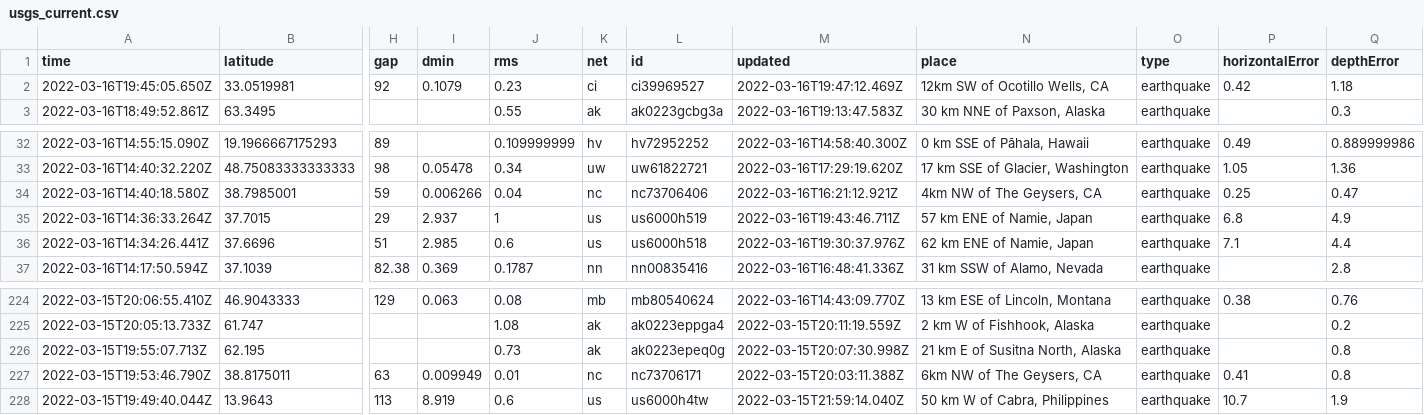
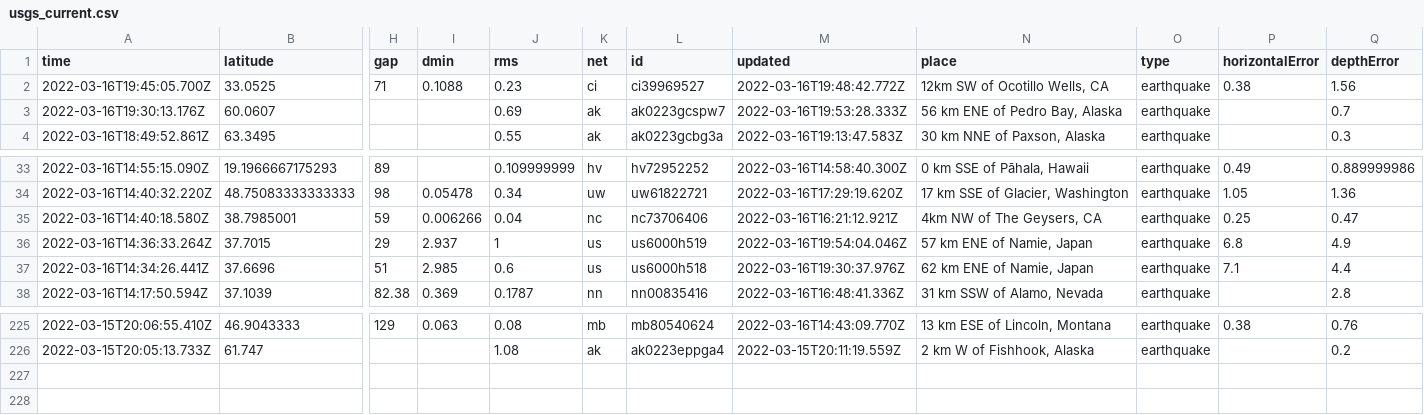
Before and after one commit to JohnnyBerkeley/Nicar2022_actions, a CSV file: usgs_current.csv, drawn as a sheet; only a part is shown, gaps mark what is left out; removed rows and columns are numbered as before the commit, all else as after; rows hold the shown columns only; the diff names each change by its address in the sheet, - before the commit and + after, or states it on an @@ line.

```diff
--- a/usgs_current.csv
+++ b/usgs_current.csv
-row 2: 2022-03-16T19:45:05.650Z | 33.0519981 | 92 | 0.1079 | 0.23 | ci | ci39969527 | 2022-03-16T19:47:12.469Z | 12km SW of Ocotillo Wells, CA | earthquake | 0.42 | 1.18
+row 2: 2022-03-16T19:45:05.700Z | 33.0525 | 71 | 0.1088 | 0.23 | ci | ci39969527 | 2022-03-16T19:48:42.772Z | 12km SW of Ocotillo Wells, CA | earthquake | 0.38 | 1.56
+row 3: 2022-03-16T19:30:13.176Z | 60.0607 |  |  | 0.69 | ak | ak0223gcspw7 | 2022-03-16T19:53:28.333Z | 56 km ENE of Pedro Bay, Alaska | earthquake |  | 0.7
-M36 (updated): 2022-03-16T19:43:46.711Z
+M36 (updated): 2022-03-16T19:54:04.046Z
-row 226: 2022-03-15T19:55:07.713Z | 62.195 |  |  | 0.73 | ak | ak0223epeq0g | 2022-03-15T20:07:30.998Z | 21 km E of Susitna North, Alaska | earthquake |  | 0.8
-row 227: 2022-03-15T19:53:46.790Z | 38.8175011 | 63 | 0.009949 | 0.01 | nc | nc73706171 | 2022-03-15T20:03:11.388Z | 6km NW of The Geysers, CA | earthquake | 0.41 | 0.8
-row 228: 2022-03-15T19:49:40.044Z | 13.9643 | 113 | 8.919 | 0.6 | us | us6000h4tw | 2022-03-15T21:59:14.040Z | 50 km W of Cabra, Philippines | earthquake | 10.7 | 1.9
```
Also changed, not shown: usgs_main.csv.
